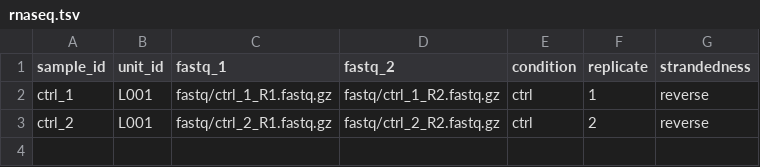
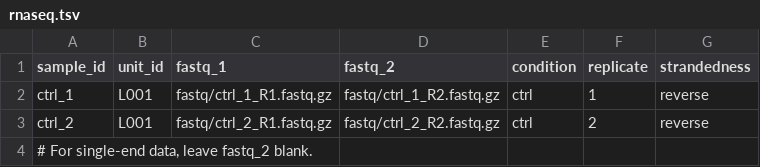
Before and after one commit to isaacvock/SnakeVerse, a TSV file: config/_ngsflow/templates/samples/rnaseq.tsv, drawn as a sheet; the diff names each change by its address in the sheet, - before the commit and + after, or states it on an @@ line.

```diff
--- a/config/_ngsflow/templates/samples/rnaseq.tsv
+++ b/config/_ngsflow/templates/samples/rnaseq.tsv
+row 4: # For single-end data, leave fastq_2 blank.
```
Also changed, not shown: 46 other files.
